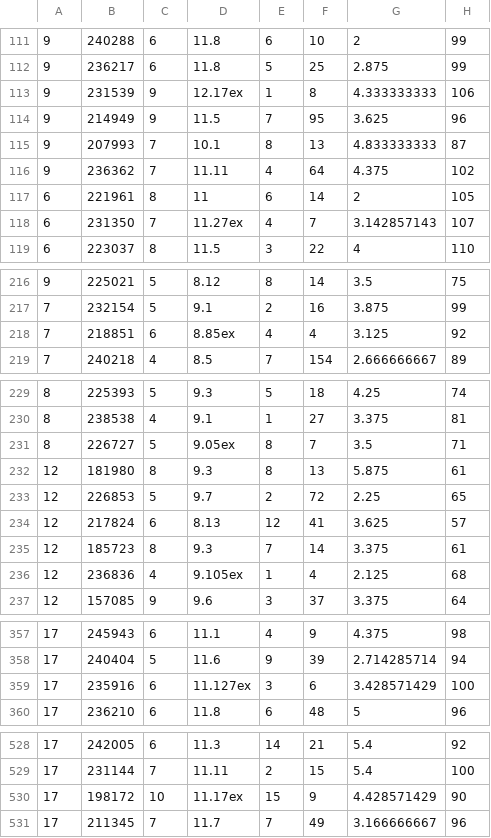
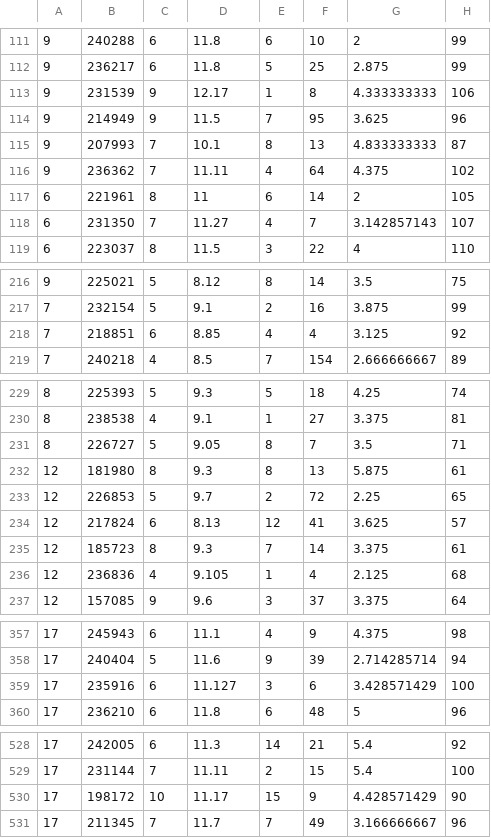
Before and after one commit to mikenem/bball, a CSV file: horse_0_0_2.csv, drawn as a sheet; only a part is shown, gaps mark what is left out; the diff covers the shown part only; the diff names each change by its address in the sheet, - before the commit and + after, or states it on an @@ line.

Commit message:
Update horse_0_0_2.csv

```diff
--- a/horse_0_0_2.csv
+++ b/horse_0_0_2.csv
-D113: 12.17ex
+D113: 12.17
-D118: 11.27ex
+D118: 11.27
-D218: 8.85ex
+D218: 8.85
-D231: 9.05ex
+D231: 9.05
-D236: 9.105ex
+D236: 9.105
-D359: 11.127ex
+D359: 11.127
-D530: 11.17ex
+D530: 11.17
```
Also changed, not shown: 1 edited cell elsewhere in this file.
